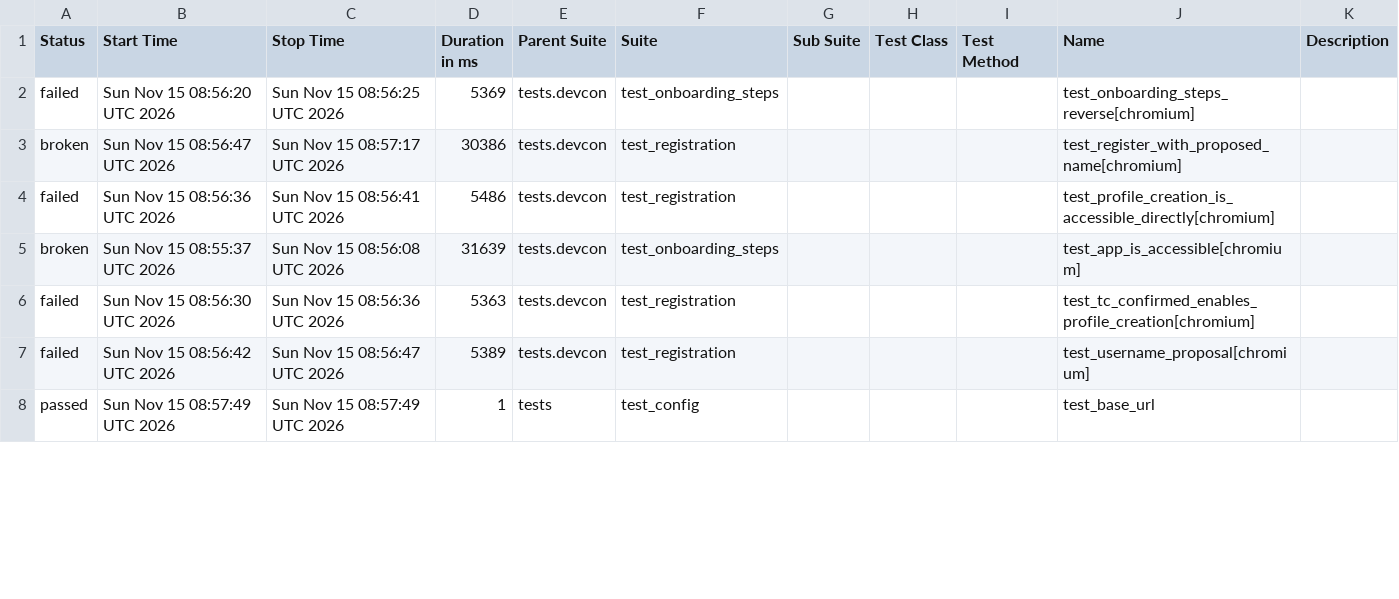
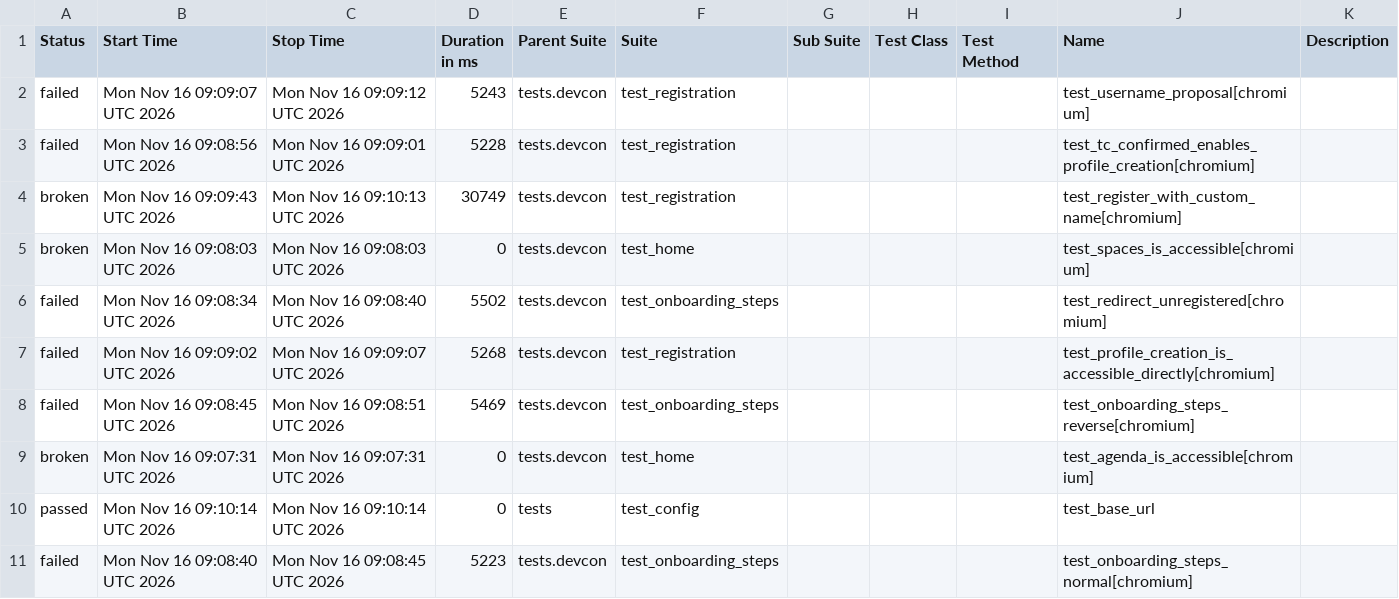
Before and after one commit to andrea-055/devcon_smoke_test, a CSV file: ETH.limo/data/suites.csv, drawn as a sheet; only a part is shown; the diff covers the shown part only.

```diff
--- a/ETH.limo/data/suites.csv
+++ b/ETH.limo/data/suites.csv
@@ -1,8 +1,11 @@
 "Status","Start Time","Stop Time","Duration in ms","Parent Suite","Suite","Sub Suite","Test Class","Test Method","Name","Description"
-"failed","Sun Nov 15 08:56:20 UTC 2026","Sun Nov 15 08:56:25 UTC 2026","5369","tests.devcon","test_onboarding_steps","","","","test_onboarding_steps_reverse[chromium]",""
-"broken","Sun Nov 15 08:56:47 UTC 2026","Sun Nov 15 08:57:17 UTC 2026","30386","tests.devcon","test_registration","","","","test_register_with_proposed_name[chromium]",""
-"failed","Sun Nov 15 08:56:36 UTC 2026","Sun Nov 15 08:56:41 UTC 2026","5486","tests.devcon","test_registration","","","","test_profile_creation_is_accessible_directly[chromium]",""
-"broken","Sun Nov 15 08:55:37 UTC 2026","Sun Nov 15 08:56:08 UTC 2026","31639","tests.devcon","test_onboarding_steps","","","","test_app_is_accessible[chromium]",""
-"failed","Sun Nov 15 08:56:30 UTC 2026","Sun Nov 15 08:56:36 UTC 2026","5363","tests.devcon","test_registration","","","","test_tc_confirmed_enables_profile_creation[chromium]",""
-"failed","Sun Nov 15 08:56:42 UTC 2026","Sun Nov 15 08:56:47 UTC 2026","5389","tests.devcon","test_registration","","","","test_username_proposal[chromium]",""
-"passed","Sun Nov 15 08:57:49 UTC 2026","Sun Nov 15 08:57:49 UTC 2026","1","tests","test_config","","","","test_base_url",""
+"failed","Mon Nov 16 09:09:07 UTC 2026","Mon Nov 16 09:09:12 UTC 2026","5243","tests.devcon","test_registration","","","","test_username_proposal[chromium]",""
+"failed","Mon Nov 16 09:08:56 UTC 2026","Mon Nov 16 09:09:01 UTC 2026","5228","tests.devcon","test_registration","","","","test_tc_confirmed_enables_profile_creation[chromium]",""
+"broken","Mon Nov 16 09:09:43 UTC 2026","Mon Nov 16 09:10:13 UTC 2026","30749","tests.devcon","test_registration","","","","test_register_with_custom_name[chromium]",""
+"broken","Mon Nov 16 09:08:03 UTC 2026","Mon Nov 16 09:08:03 UTC 2026","0","tests.devcon","test_home","","","","test_spaces_is_accessible[chromium]",""
+"failed","Mon Nov 16 09:08:34 UTC 2026","Mon Nov 16 09:08:40 UTC 2026","5502","tests.devcon","test_onboarding_steps","","","","test_redirect_unregistered[chromium]",""
+"failed","Mon Nov 16 09:09:02 UTC 2026","Mon Nov 16 09:09:07 UTC 2026","5268","tests.devcon","test_registration","","","","test_profile_creation_is_accessible_directly[chromium]",""
+"failed","Mon Nov 16 09:08:45 UTC 2026","Mon Nov 16 09:08:51 UTC 2026","5469","tests.devcon","test_onboarding_steps","","","","test_onboarding_steps_reverse[chromium]",""
+"broken","Mon Nov 16 09:07:31 UTC 2026","Mon Nov 16 09:07:31 UTC 2026","0","tests.devcon","test_home","","","","test_agenda_is_accessible[chromium]",""
+"passed","Mon Nov 16 09:10:14 UTC 2026","Mon Nov 16 09:10:14 UTC 2026","0","tests","test_config","","","","test_base_url",""
+"failed","Mon Nov 16 09:08:40 UTC 2026","Mon Nov 16 09:08:45 UTC 2026","5223","tests.devcon","test_onboarding_steps","","","","test_onboarding_steps_normal[chromium]",""
```
Also changed, not shown: 3 removed rows and 17 edited cells elsewhere in this file, 54 other files.
